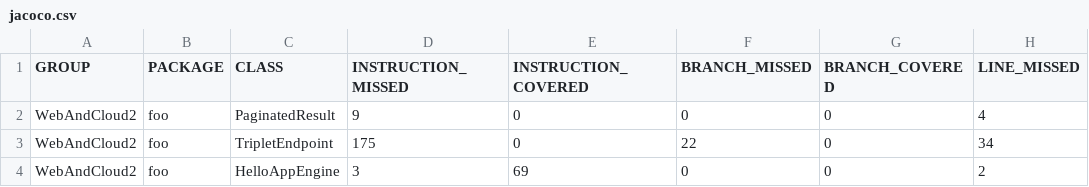
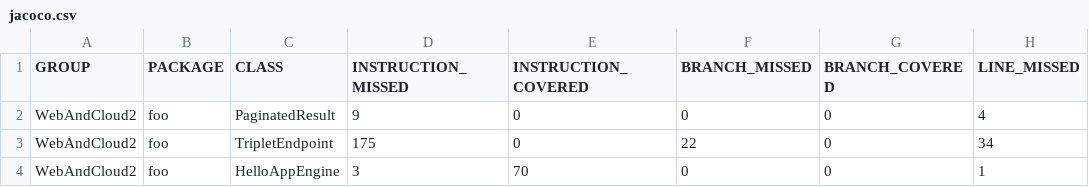
Before and after one commit to Oustra/TinyLDF, a CSV file: target/site/jacoco/jacoco.csv, drawn as a sheet; only a part is shown; the diff names each change by its address in the sheet, - before the commit and + after, or states it on an @@ line.

```diff
--- a/target/site/jacoco/jacoco.csv
+++ b/target/site/jacoco/jacoco.csv
-E4 (INSTRUCTION_COVERED): 69
+E4 (INSTRUCTION_COVERED): 70
-H4 (LINE_MISSED): 2
+H4 (LINE_MISSED): 1
```
Also changed, not shown: 32 other files.
